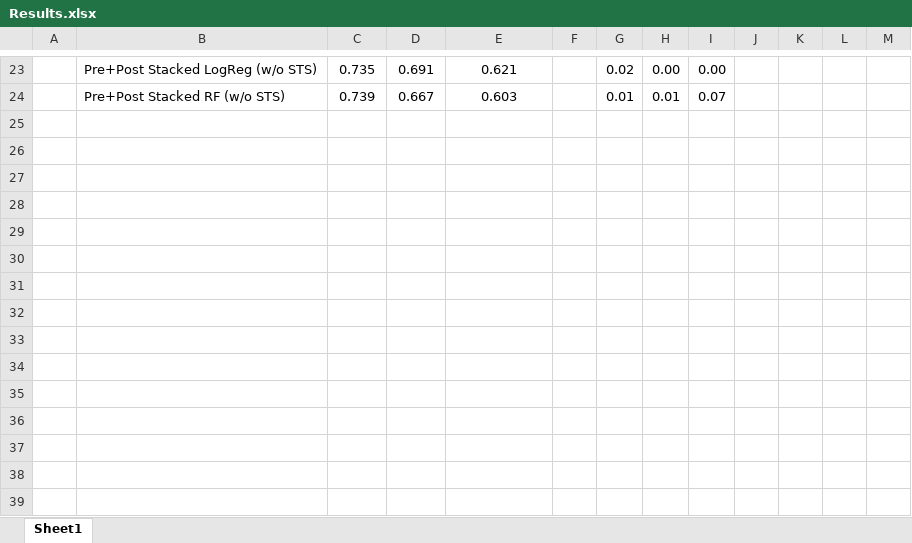
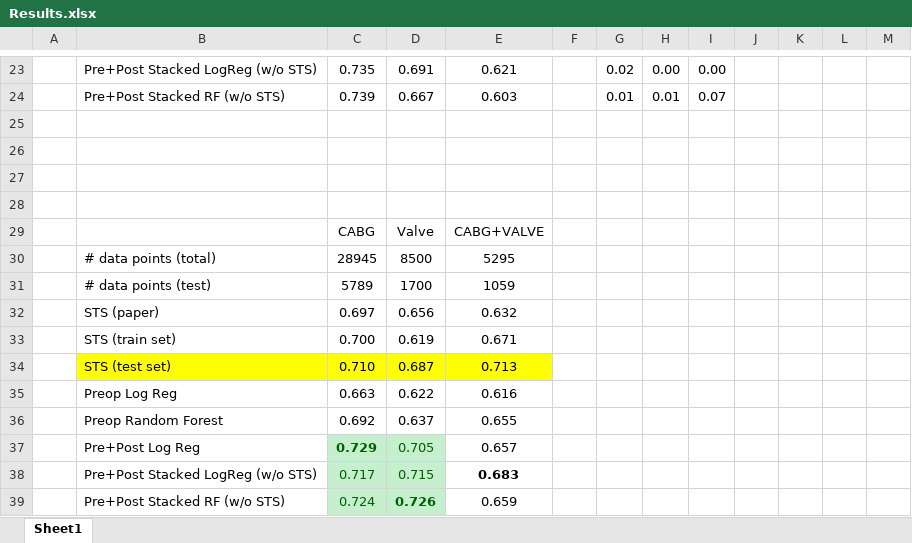
Before and after one commit to asp82/Predicting-Stroke-Risk-For-Heart-Surgery-Patients, an Excel workbook: Results.xlsx, sheet Sheet1, drawn as a sheet; only a part is shown, gaps mark what is left out; values as stored, in another font and other column widths than the file's, no borders; the diff names each change by its address in the sheet, - before the commit and + after, or states it on an @@ line.

```diff
--- a/Results.xlsx (sheet Sheet1)
+++ b/Results.xlsx (sheet Sheet1)
+row 25: (empty)
+row 26: (empty)
+row 27: (empty)
+row 28: (empty)
+row 29:  |  | CABG | Valve | CABG+VALVE
+row 30:  | # data points (total) | 28945 | 8500 | 5295
+row 31:  | # data points (test) | 5789 | 1700 | 1059
+row 32:  | STS (paper) | 0.697 | 0.656 | 0.632
+row 33:  | STS (train set) | 0.700 | 0.619 | 0.671
+row 34:  | STS (test set) | 0.710 | 0.687 | 0.713
+row 35:  | Preop Log Reg | 0.663 | 0.622 | 0.616
+row 36:  | Preop Random Forest | 0.692 | 0.637 | 0.655
+row 37:  | Pre+Post Log Reg | 0.729 | 0.705 | 0.657
+row 38:  | Pre+Post Stacked LogReg (w/o STS) | 0.717 | 0.715 | 0.683
+row 39:  | Pre+Post Stacked RF (w/o STS) | 0.724 | 0.726 | 0.659
```
Also changed, not shown: 5 other files.
